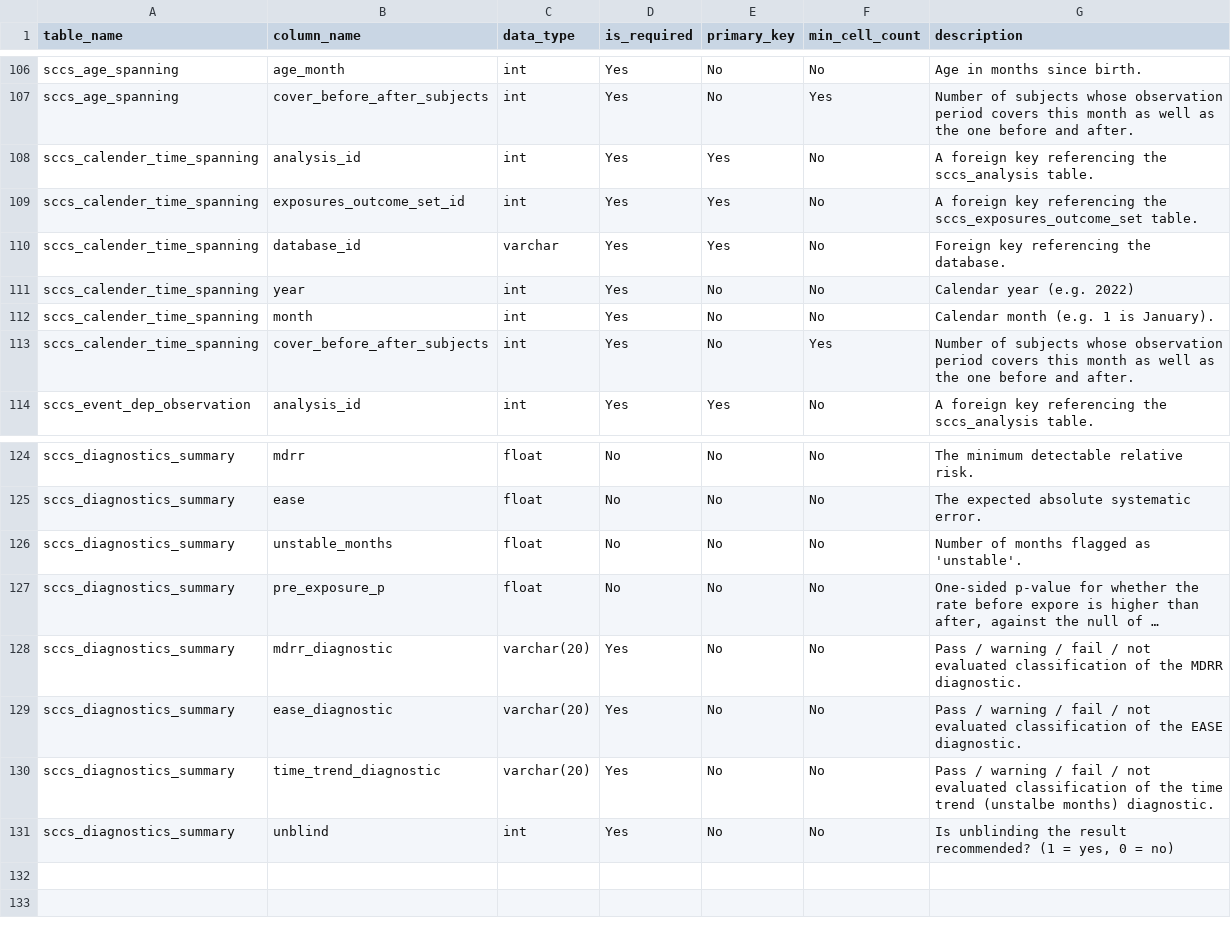
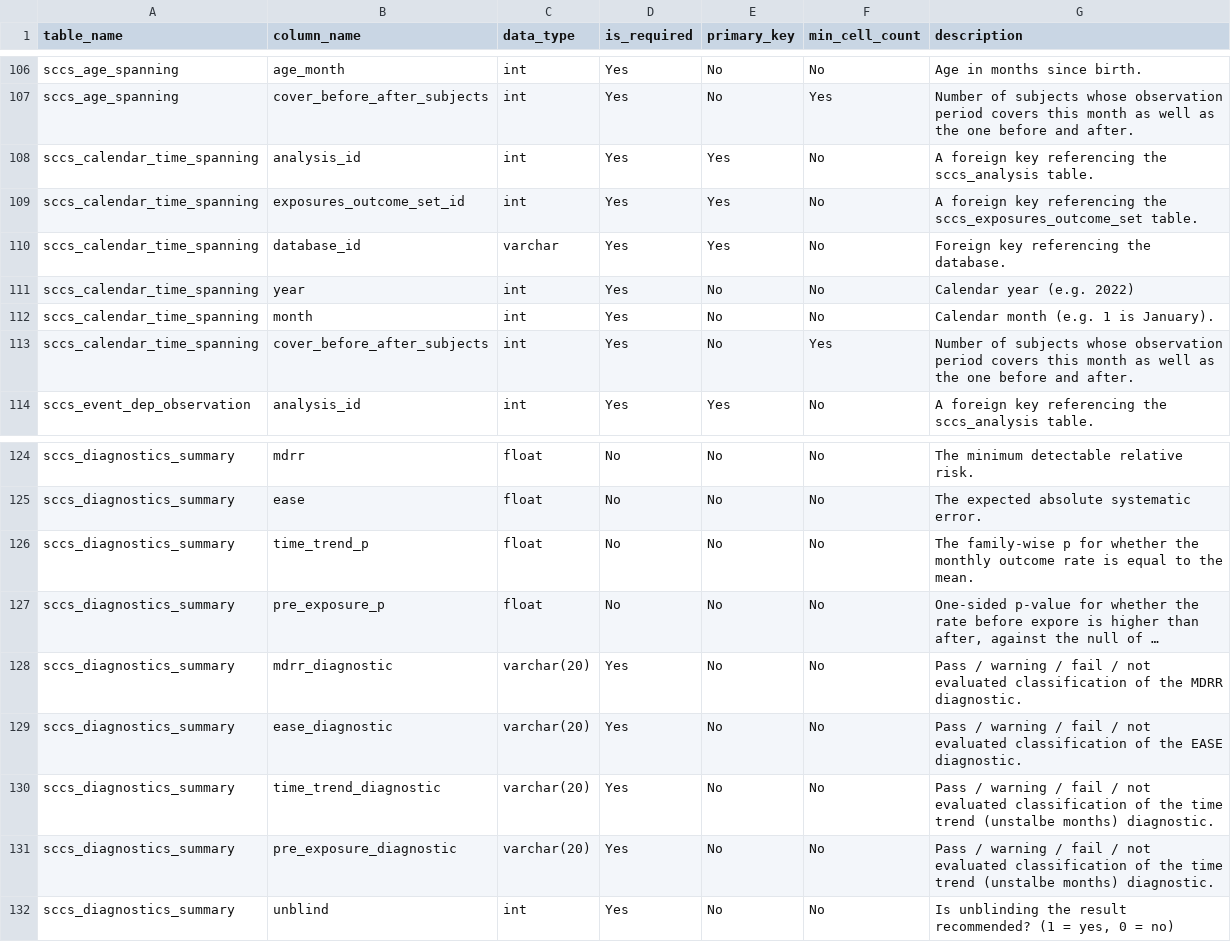
Before and after one commit to OHDSI/SelfControlledCaseSeries, a CSV file: inst/csv/resultsDataModelSpecification.csv, drawn as a sheet; only a part is shown, gaps mark what is left out; long unchanged cells end in …; the diff names each change by its address in the sheet, - before the commit and + after, or states it on an @@ line.

```diff
--- a/inst/csv/resultsDataModelSpecification.csv
+++ b/inst/csv/resultsDataModelSpecification.csv
-A108:A113 (table_name): sccs_calender_time_spanning
+A108:A113 (table_name): sccs_calendar_time_spanning
-B126 (column_name): unstable_months
+B126 (column_name): time_trend_p
-G126 (description): Number of months flagged as 'unstable'.
+G126 (description): The family-wise p for whether the monthly outcome rate is equal to the mean.
+row 131: sccs_diagnostics_summary | pre_exposure_diagnostic | varchar(20) | Yes | No | No | Pass / warning / fail / not evaluated classification of the time trend (unstalbe months) diagnostic.
```
Also changed, not shown: 9 other files.
